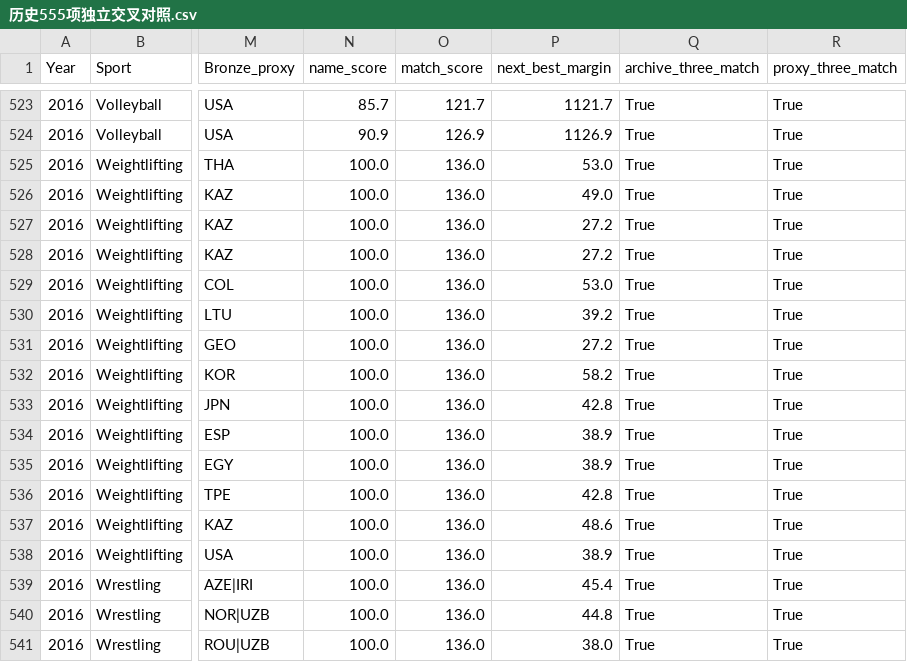
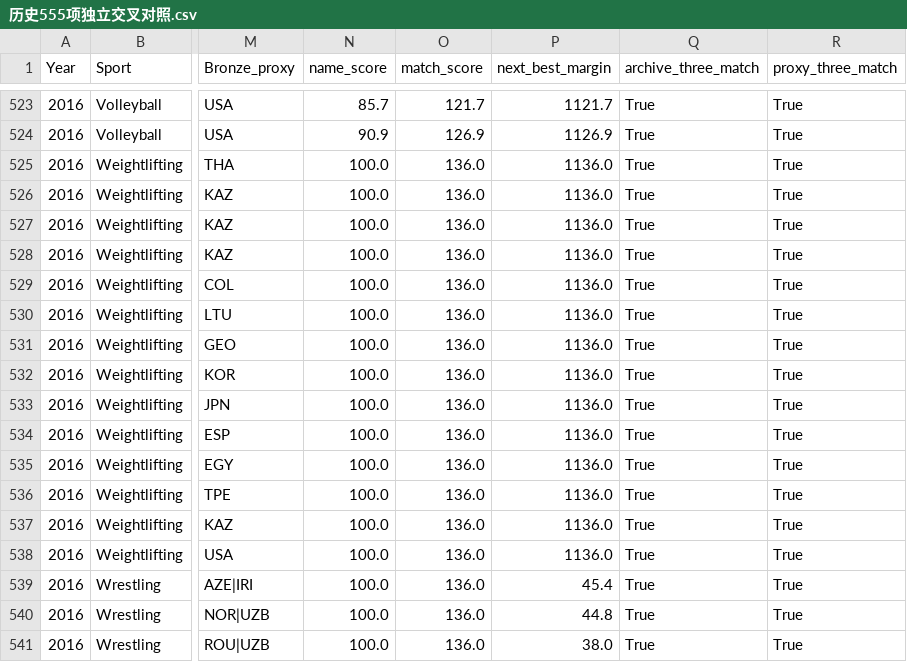
Before and after one commit to Shen-huang-123/ysu-DataVisualization-project, a CSV file: 交付文件/任务三_专题深挖/S2_口径的魔力/08_逐项外部核验/Olympedia独立交叉核验/历史555项独立交叉对照.csv, drawn as a sheet; only a part is shown, gaps mark what is left out; the diff covers the shown part only; the diff names each change by its address in the sheet, - before the commit and + after, or states it on an @@ line.

```diff
--- a/交付文件/任务三_专题深挖/S2_口径的魔力/08_逐项外部核验/Olympedia独立交叉核验/历史555项独立交叉对照.csv
+++ b/交付文件/任务三_专题深挖/S2_口径的魔力/08_逐项外部核验/Olympedia独立交叉核验/历史555项独立交叉对照.csv
-P525 (next_best_margin): 53.0
+P525 (next_best_margin): 1136.0
-P526 (next_best_margin): 49.0
+P526 (next_best_margin): 1136.0
-P527:P528 (next_best_margin): 27.2
+P527:P528 (next_best_margin): 1136.0
-P529 (next_best_margin): 53.0
+P529 (next_best_margin): 1136.0
-P530 (next_best_margin): 39.2
+P530 (next_best_margin): 1136.0
-P531 (next_best_margin): 27.2
+P531 (next_best_margin): 1136.0
-P532 (next_best_margin): 58.2
+P532 (next_best_margin): 1136.0
-P533 (next_best_margin): 42.8
+P533 (next_best_margin): 1136.0
-P534:P535 (next_best_margin): 38.9
+P534:P535 (next_best_margin): 1136.0
-P536 (next_best_margin): 42.8
+P536 (next_best_margin): 1136.0
-P537 (next_best_margin): 48.6
+P537 (next_best_margin): 1136.0
-P538 (next_best_margin): 38.9
+P538 (next_best_margin): 1136.0
```
Also changed, not shown: 47 edited cells elsewhere in this file, 交付文件/任务三_专题深挖/S2_口径的魔力/08_逐项外部核验/关键结论闭环_20261120/35项风险重排与影响.csv, 交付文件/任务三_专题深挖/S2_口径的魔力/08_逐项外部核验/历史555项风险优先核验清单.csv, 44 other files.
